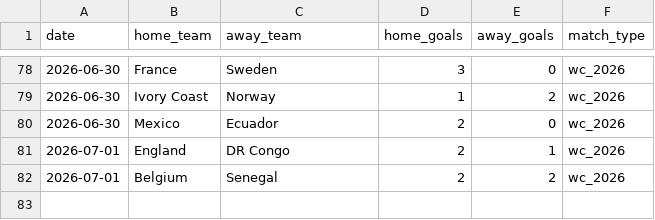
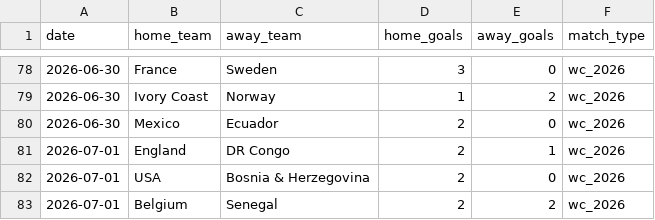
Before and after one commit to khalid-A-M-M/worldcup-agent-harness, a CSV file: data/historical_results.csv, drawn as a sheet; only a part is shown, gaps mark what is left out; the diff names each change by its address in the sheet, - before the commit and + after, or states it on an @@ line.

```diff
--- a/data/historical_results.csv
+++ b/data/historical_results.csv
+row 82: 2026-07-01 | USA | Bosnia & Herzegovina | 2 | 0 | wc_2026
```
Also changed, not shown: 37 other files.
